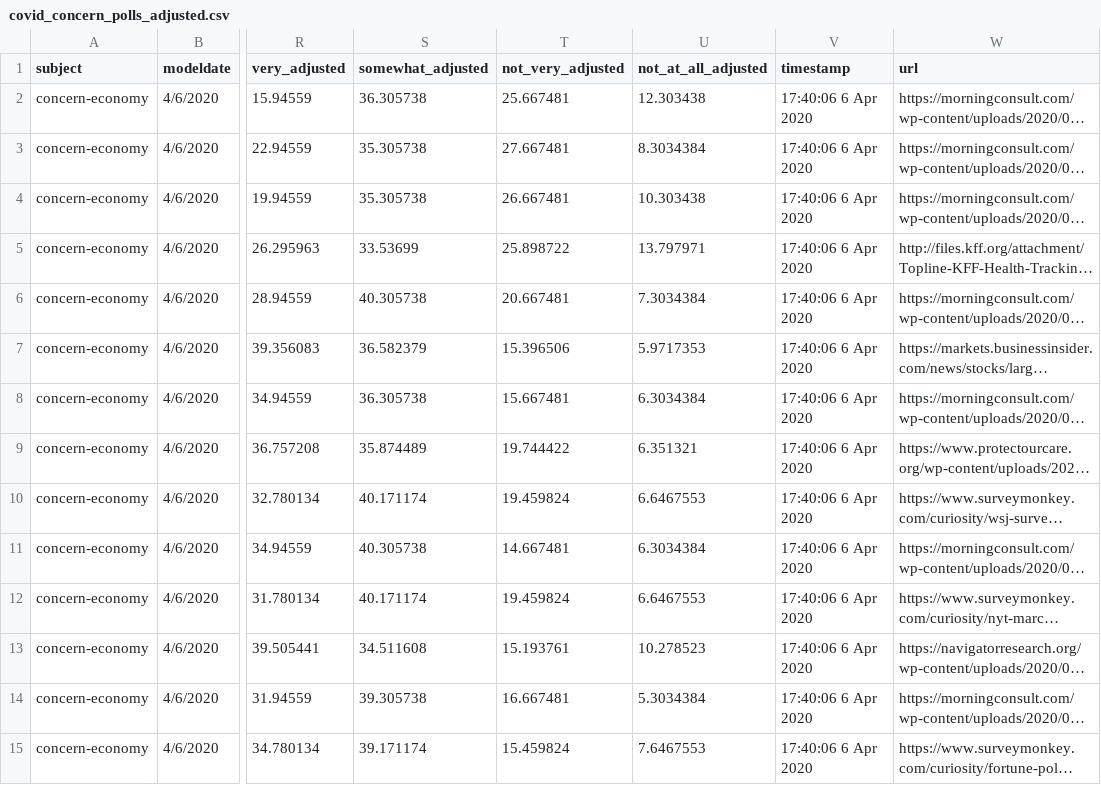
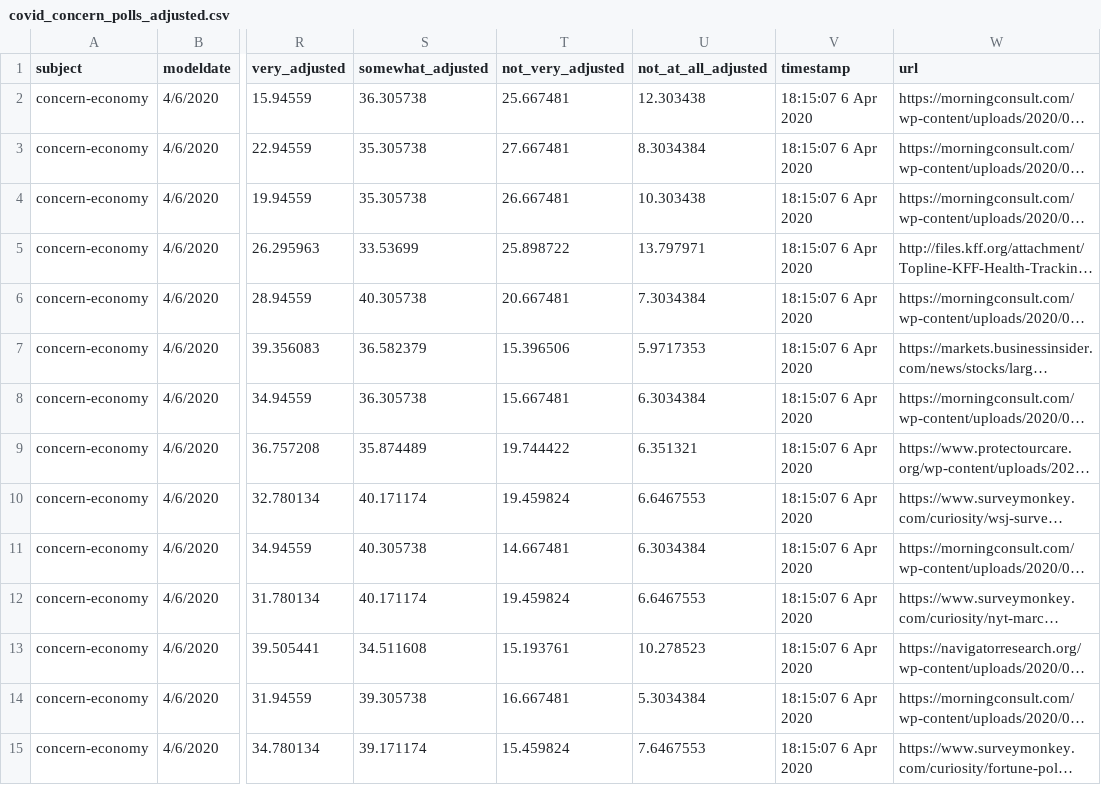
Before and after one commit to fivethirtyeight/covid-19-polls, a CSV file: covid_concern_polls_adjusted.csv, drawn as a sheet; only a part is shown, gaps mark what is left out; long unchanged cells end in …; the diff covers the shown part only; the diff names each change by its address in the sheet, - before the commit and + after, or states it on an @@ line.

Commit message:
update concern polls

```diff
--- a/covid_concern_polls_adjusted.csv
+++ b/covid_concern_polls_adjusted.csv
-V2:V15 (timestamp): 17:40:06 6 Apr 2020
+V2:V15 (timestamp): 18:15:07 6 Apr 2020
```
Also changed, not shown: 75 edited cells elsewhere in this file.
